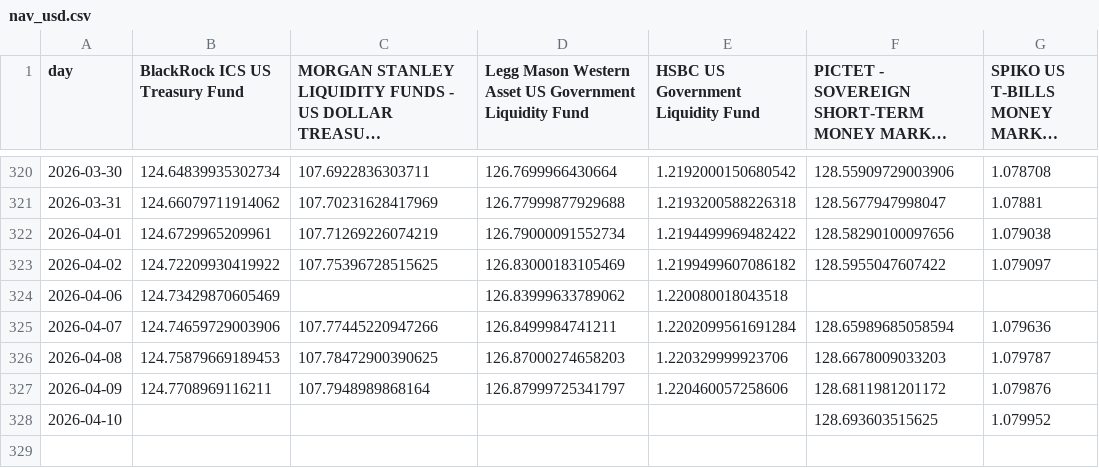
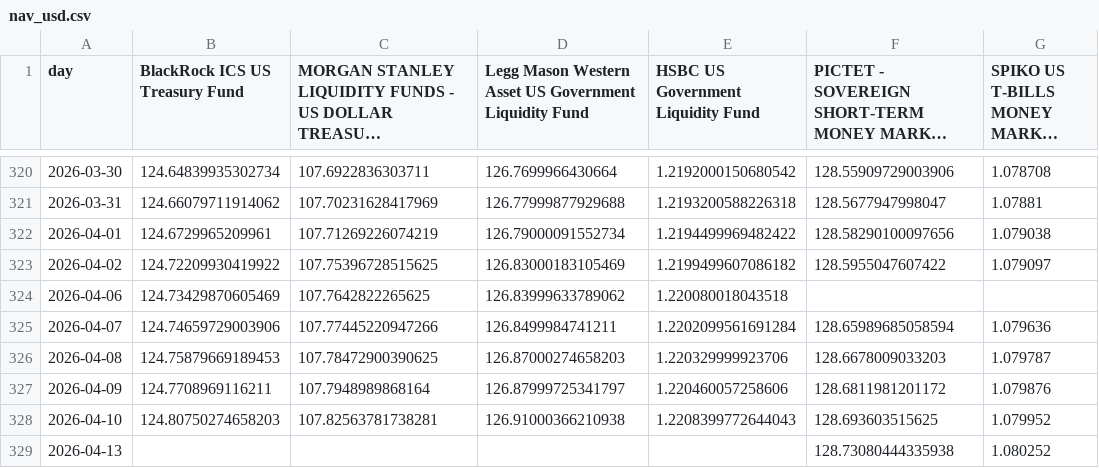
Before and after one commit to Walbrex31/daily-nav, a CSV file: nav_usd.csv, drawn as a sheet; only a part is shown, gaps mark what is left out; long unchanged cells end in …; the diff names each change by its address in the sheet, - before the commit and + after, or states it on an @@ line.

```diff
--- a/nav_usd.csv
+++ b/nav_usd.csv
-C324: (empty)
+C324: 107.7642822265625
-B328 (BlackRock ICS US Treasury Fund): (empty)
+B328 (BlackRock ICS US Treasury Fund): 124.80750274658203
-C328: (empty)
+C328: 107.82563781738281
-D328: (empty)
+D328: 126.91000366210938
-E328: (empty)
+E328: 1.2208399772644043
+row 329: 2026-04-13 |  |  |  |  | 128.73080444335938 | 1.080252
```
Also changed, not shown: metadata_eur.csv, metadata_usd.csv, 3 other files.
